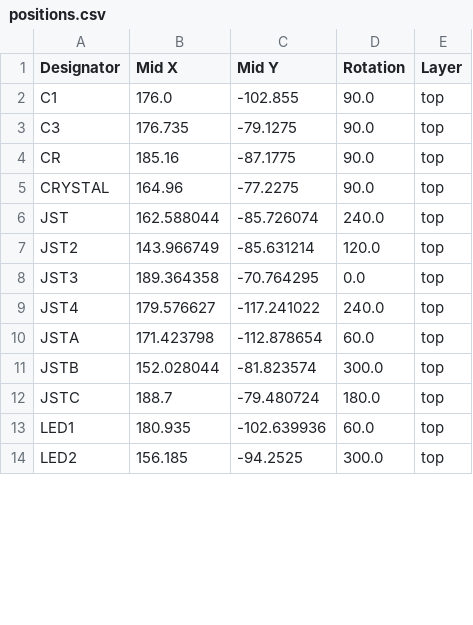
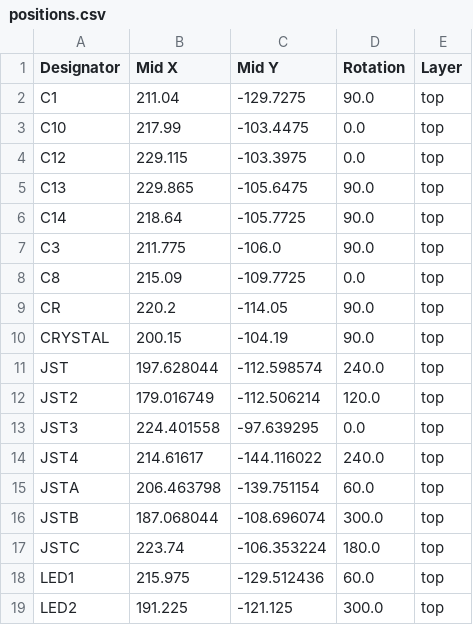
Before and after one commit to shepai/TacSheet, a CSV file: PCB/Type2 sheet/production/positions.csv, drawn as a sheet; only a part is shown; the diff covers the shown part only.

Commit message:
sheet usable

```diff
--- a/PCB/Type2 sheet/production/positions.csv
+++ b/PCB/Type2 sheet/production/positions.csv
@@ -1,14 +1,19 @@
 Designator,Mid X,Mid Y,Rotation,Layer
-C1,176.0,-102.855,90.0,top
-C3,176.735,-79.1275,90.0,top
-CR,185.16,-87.1775,90.0,top
-CRYSTAL,164.96,-77.2275,90.0,top
-JST,162.588044,-85.726074,240.0,top
-JST2,143.966749,-85.631214,120.0,top
-JST3,189.364358,-70.764295,0.0,top
-JST4,179.576627,-117.241022,240.0,top
-JSTA,171.423798,-112.878654,60.0,top
-JSTB,152.028044,-81.823574,300.0,top
-JSTC,188.7,-79.480724,180.0,top
-LED1,180.935,-102.639936,60.0,top
-LED2,156.185,-94.2525,300.0,top
+C1,211.04,-129.7275,90.0,top
+C10,217.99,-103.4475,0.0,top
+C12,229.115,-103.3975,0.0,top
+C13,229.865,-105.6475,90.0,top
+C14,218.64,-105.7725,90.0,top
+C3,211.775,-106.0,90.0,top
+C8,215.09,-109.7725,0.0,top
+CR,220.2,-114.05,90.0,top
+CRYSTAL,200.15,-104.19,90.0,top
+JST,197.628044,-112.598574,240.0,top
+JST2,179.016749,-112.506214,120.0,top
+JST3,224.401558,-97.639295,0.0,top
+JST4,214.61617,-144.116022,240.0,top
+JSTA,206.463798,-139.751154,60.0,top
+JSTB,187.068044,-108.696074,300.0,top
+JSTC,223.74,-106.353224,180.0,top
+LED1,215.975,-129.512436,60.0,top
+LED2,191.225,-121.125,300.0,top
```
Also changed, not shown: 5 added rows and 122 edited cells elsewhere in this file, 2 other files.
